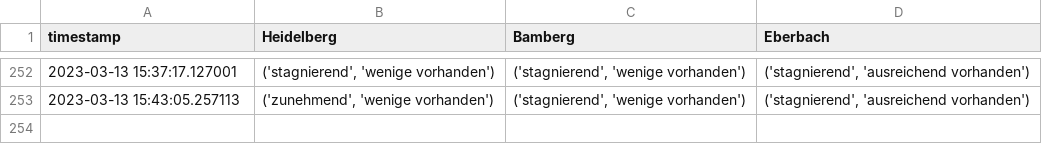
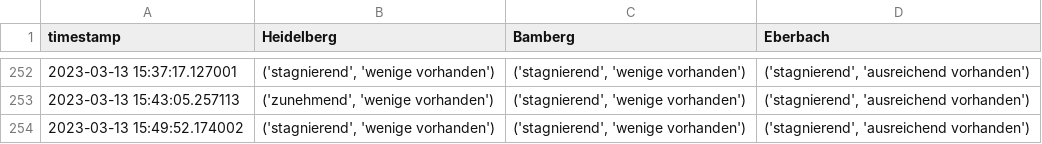
Before and after one commit to PuR-Dashboard/Dashboard, a CSV file: Data/Occupancy.csv, drawn as a sheet; only a part is shown, gaps mark what is left out.

```diff
--- a/Data/Occupancy.csv
+++ b/Data/Occupancy.csv
@@ -253 +253,2 @@ timestamp,Heidelberg,Bamberg,Eberbach
 2023-03-13 15:43:05.257113,"('zunehmend', 'wenige vorhanden')","('stagnierend', 'wenige vorhanden')","('stagnierend', 'ausreichend vorhanden')"
+2023-03-13 15:49:52.174002,"('stagnierend', 'wenige vorhanden')","('stagnierend', 'wenige vorhanden')","('stagnierend', 'ausreichend vorhanden')"
```
Also changed, not shown: 1 other file.
